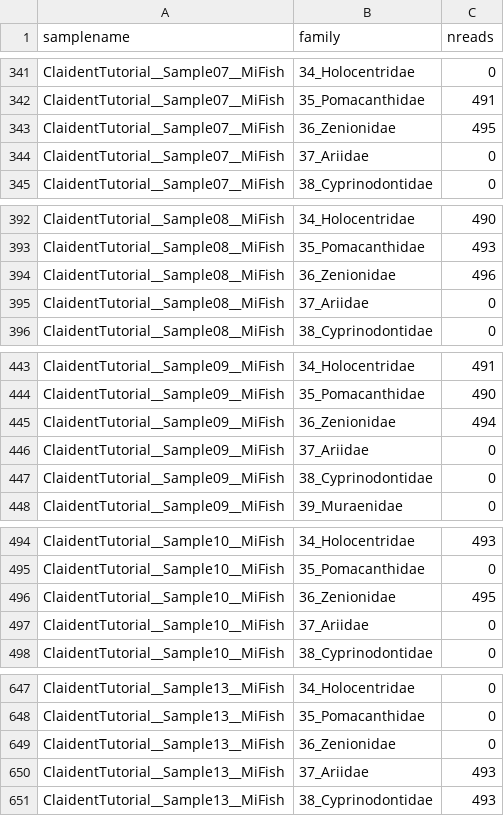
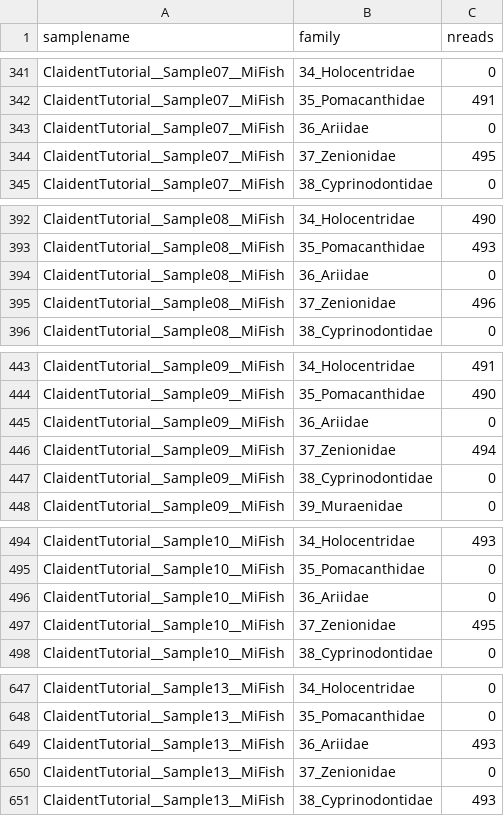
Before and after one commit to astanabe/ClaidentTutorial, a TSV file: 10_ClaidentResults/sample_top50family_nreads_fishes.tsv (was 10_ClaidentResults/sample_top50family_matrix_fishes.tsv), drawn as a sheet; only a part is shown, gaps mark what is left out; the diff covers the shown part only.

```diff
--- a/10_ClaidentResults/sample_top50family_matrix_fishes.tsv
+++ b/10_ClaidentResults/sample_top50family_nreads_fishes.tsv
@@ -342,4 +342,4 @@ ClaidentTutorial__Sample07__MiFish	34_Holocentridae	0
 ClaidentTutorial__Sample07__MiFish	35_Pomacanthidae	491
-ClaidentTutorial__Sample07__MiFish	36_Zenionidae	495
-ClaidentTutorial__Sample07__MiFish	37_Ariidae	0
+ClaidentTutorial__Sample07__MiFish	36_Ariidae	0
+ClaidentTutorial__Sample07__MiFish	37_Zenionidae	495
 ClaidentTutorial__Sample07__MiFish	38_Cyprinodontidae	0
@@ -393,4 +393,4 @@ ClaidentTutorial__Sample08__MiFish	34_Holocentridae	490
 ClaidentTutorial__Sample08__MiFish	35_Pomacanthidae	493
-ClaidentTutorial__Sample08__MiFish	36_Zenionidae	496
-ClaidentTutorial__Sample08__MiFish	37_Ariidae	0
+ClaidentTutorial__Sample08__MiFish	36_Ariidae	0
+ClaidentTutorial__Sample08__MiFish	37_Zenionidae	496
 ClaidentTutorial__Sample08__MiFish	38_Cyprinodontidae	0
@@ -444,4 +444,4 @@ ClaidentTutorial__Sample09__MiFish	34_Holocentridae	491
 ClaidentTutorial__Sample09__MiFish	35_Pomacanthidae	490
-ClaidentTutorial__Sample09__MiFish	36_Zenionidae	494
-ClaidentTutorial__Sample09__MiFish	37_Ariidae	0
+ClaidentTutorial__Sample09__MiFish	36_Ariidae	0
+ClaidentTutorial__Sample09__MiFish	37_Zenionidae	494
 ClaidentTutorial__Sample09__MiFish	38_Cyprinodontidae	0
@@ -495,4 +495,4 @@ ClaidentTutorial__Sample10__MiFish	34_Holocentridae	493
 ClaidentTutorial__Sample10__MiFish	35_Pomacanthidae	0
-ClaidentTutorial__Sample10__MiFish	36_Zenionidae	495
-ClaidentTutorial__Sample10__MiFish	37_Ariidae	0
+ClaidentTutorial__Sample10__MiFish	36_Ariidae	0
+ClaidentTutorial__Sample10__MiFish	37_Zenionidae	495
 ClaidentTutorial__Sample10__MiFish	38_Cyprinodontidae	0
@@ -648,4 +648,4 @@ ClaidentTutorial__Sample13__MiFish	34_Holocentridae	0
 ClaidentTutorial__Sample13__MiFish	35_Pomacanthidae	0
-ClaidentTutorial__Sample13__MiFish	36_Zenionidae	0
-ClaidentTutorial__Sample13__MiFish	37_Ariidae	493
+ClaidentTutorial__Sample13__MiFish	36_Ariidae	493
+ClaidentTutorial__Sample13__MiFish	37_Zenionidae	0
 ClaidentTutorial__Sample13__MiFish	38_Cyprinodontidae	493
```
Also changed, not shown: 5 added rows, 5 removed rows and 25 edited cells elsewhere in this file, 10_ClaidentResults/sample_otu_matrix_fishes.tsv, 10_ClaidentResults/sample_species_matrix_fishes.tsv, 28 other files.
